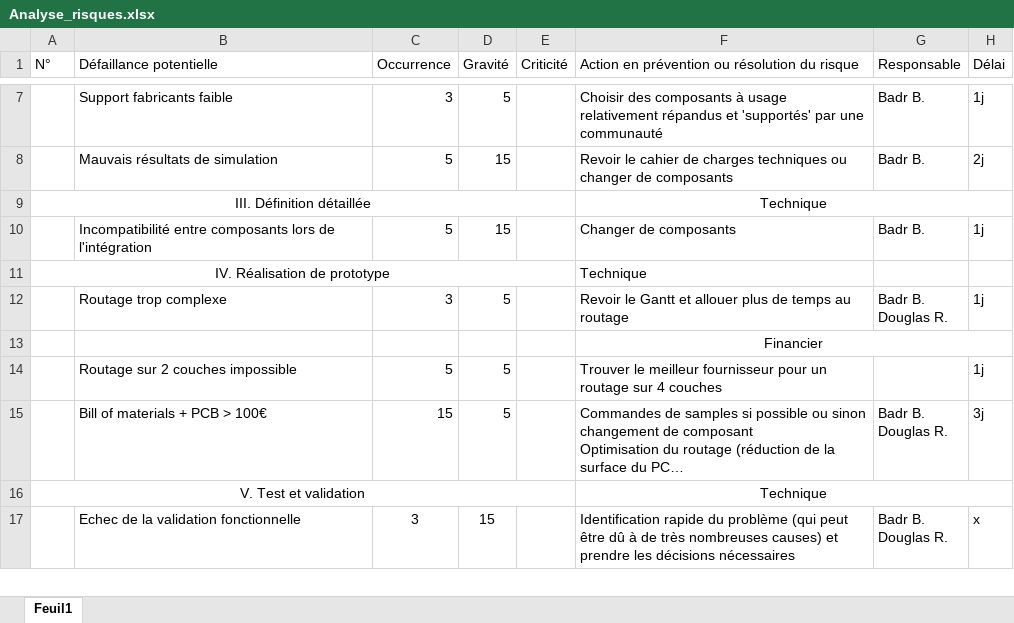
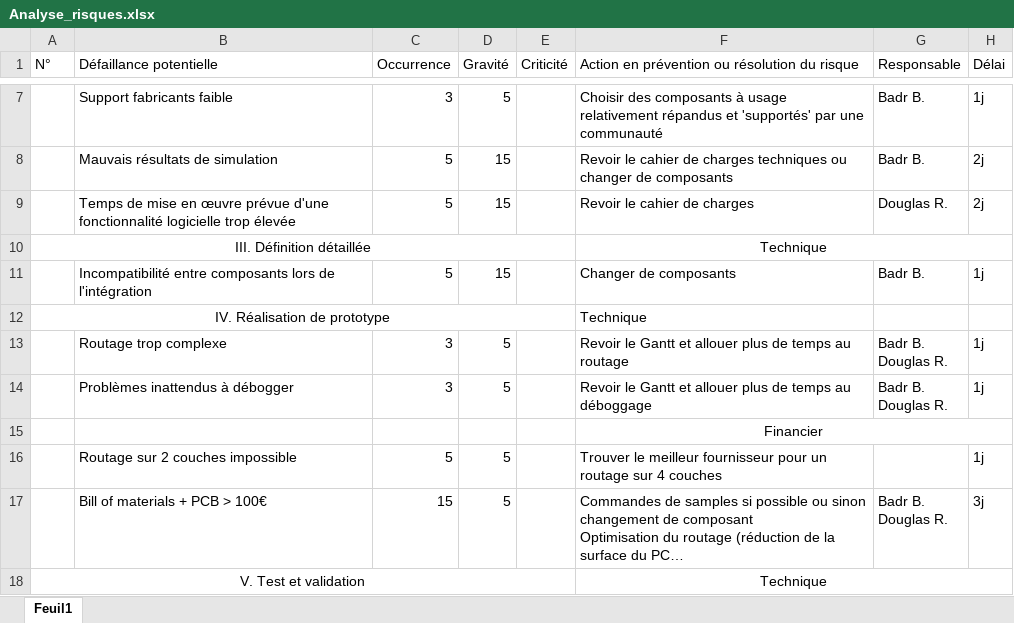
Before and after one commit to badrbouslikhin/Beluga, an Excel workbook: Rendu/AF/Analyse_risques.xlsx, sheet Feuil1, drawn as a sheet; only a part is shown, gaps mark what is left out; the shorter side is filled out with more unchanged rows; long unchanged cells end in …; values as stored, in another font and other column widths than the file's, no borders; ↵ is a line break in a cell; the diff names each change by its address in the sheet, - before the commit and + after, or states it on an @@ line.

Commit message:
Ajout de quelques risques

```diff
--- a/Rendu/AF/Analyse_risques.xlsx (sheet Feuil1)
+++ b/Rendu/AF/Analyse_risques.xlsx (sheet Feuil1)
+row 9:  | Temps de mise en œuvre prévue d'une fonctionnalité logicielle trop élevée | 5 | 15 |  | Revoir le cahier de charges | Douglas R. | 2j
+row 14:  | Problèmes inattendus à débogger | 3 | 5 |  | Revoir le Gantt et allouer plus de temps au déboggage | Badr B. ↵ Douglas R. | 1j
```
